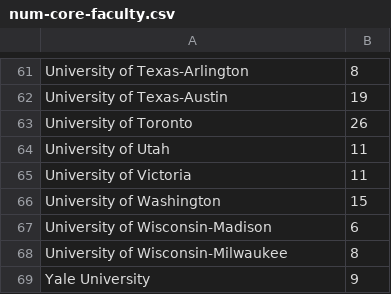
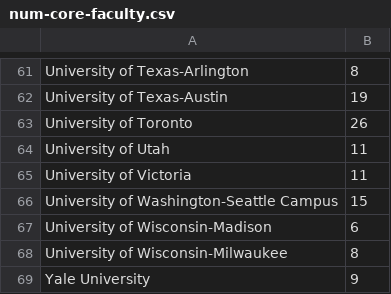
Before and after one commit to katelynnlindsey/compare-lx, a CSV file: num-core-faculty.csv, drawn as a sheet; only a part is shown, gaps mark what is left out.

Commit message:
Update num-core-faculty.csv

```diff
--- a/num-core-faculty.csv
+++ b/num-core-faculty.csv
@@ -65,3 +65,3 @@ University of Utah	11
 University of Victoria	11
-University of Washington	15
+University of Washington-Seattle Campus	15
 University of Wisconsin-Madison	6
```
